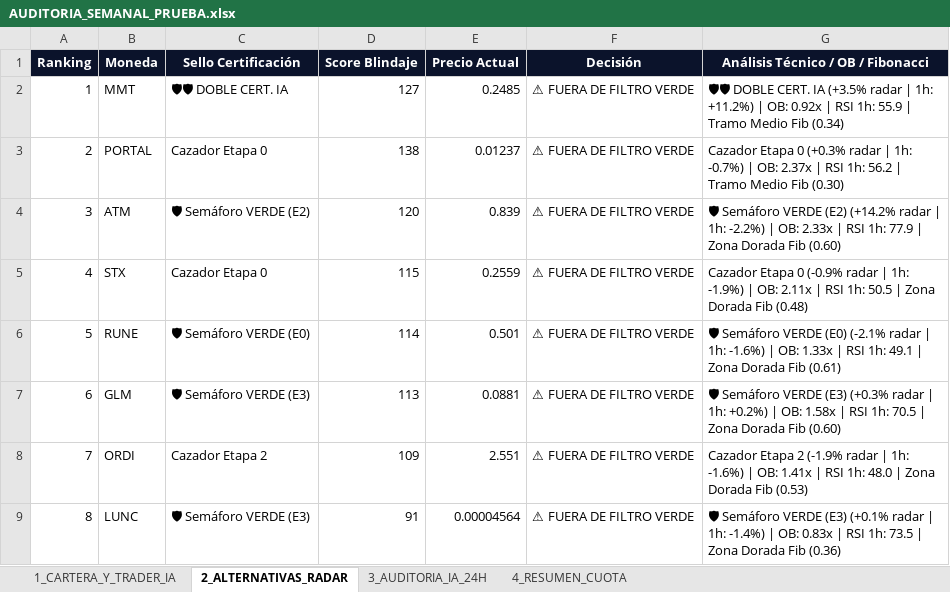
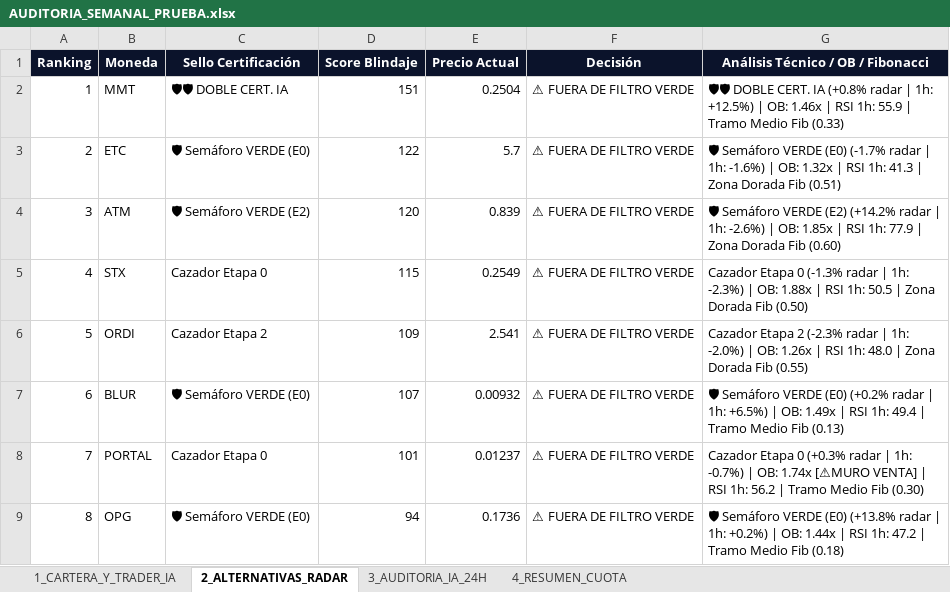
Before and after one commit to kjanoto-coder/panel-cripto, an Excel workbook: AUDITORIA_SEMANAL_PRUEBA.xlsx, sheet 2_ALTERNATIVAS_RADAR, drawn as a sheet; values as stored, in another font and other column widths than the file's, no borders; the diff names each change by its address in the sheet, - before the commit and + after, or states it on an @@ line.

```diff
--- a/AUDITORIA_SEMANAL_PRUEBA.xlsx (sheet 2_ALTERNATIVAS_RADAR)
+++ b/AUDITORIA_SEMANAL_PRUEBA.xlsx (sheet 2_ALTERNATIVAS_RADAR)
-D2 (Score Blindaje): 127
+D2 (Score Blindaje): 151
-E2 (Precio Actual): 0.2485
+E2 (Precio Actual): 0.2504
-G2: …CERT. IA (+3.5% radar | 1h: +11.2%) | OB: 0.92x | RSI 1h: 55.9 | Tramo Medio Fib (0.34)
+G2: …CERT. IA (+0.8% radar | 1h: +12.5%) | OB: 1.46x | RSI 1h: 55.9 | Tramo Medio Fib (0.33)
-B3 (Moneda): PORTAL
+B3 (Moneda): ETC
-C3 (Sello Certificación): Cazador Etapa 0
+C3 (Sello Certificación): 🛡 Semáforo VERDE (E0)
-D3 (Score Blindaje): 138
+D3 (Score Blindaje): 122
-E3 (Precio Actual): 0.01237
+E3 (Precio Actual): 5.7
-G3: Cazador Etapa 0 (+0.3% radar | 1h: -0.7%) | OB: 2.37x | RSI 1h: 56.2 | Tramo Medio Fib (0.30)
+G3: 🛡 Semáforo VERDE (E0) (-1.7% radar | 1h: -1.6%) | OB: 1.32x | RSI 1h: 41.3 | Zona Dorada Fib (0.51)
-G4: …| 1h: -2.2%) | OB: 2.33x | RSI…
+G4: …| 1h: -2.6%) | OB: 1.85x | RSI…
-E5 (Precio Actual): 0.2559
+E5 (Precio Actual): 0.2549
-G5: …Etapa 0 (-0.9% radar | 1h: -1.9%) | OB: 2.11x | RSI 1h: 50.5 | Zona Dorada Fib (0.48)
+G5: …Etapa 0 (-1.3% radar | 1h: -2.3%) | OB: 1.88x | RSI 1h: 50.5 | Zona Dorada Fib (0.50)
-B6 (Moneda): RUNE
+B6 (Moneda): ORDI
-C6 (Sello Certificación): 🛡 Semáforo VERDE (E0)
+C6 (Sello Certificación): Cazador Etapa 2
-D6 (Score Blindaje): 114
+D6 (Score Blindaje): 109
-E6 (Precio Actual): 0.501
+E6 (Precio Actual): 2.541
-G6: 🛡 Semáforo VERDE (E0) (-2.1% radar | 1h: -1.6%) | OB: 1.33x | RSI 1h: 49.1 | Zona Dorada Fib (0.61)
+G6: Cazador Etapa 2 (-2.3% radar | 1h: -2.0%) | OB: 1.26x | RSI 1h: 48.0 | Zona Dorada Fib (0.55)
-B7 (Moneda): GLM
+B7 (Moneda): BLUR
-C7 (Sello Certificación): 🛡 Semáforo VERDE (E3)
+C7 (Sello Certificación): 🛡 Semáforo VERDE (E0)
-D7 (Score Blindaje): 113
+D7 (Score Blindaje): 107
-E7 (Precio Actual): 0.0881
+E7 (Precio Actual): 0.00932
-G7: …Semáforo VERDE (E3) (+0.3% radar | 1h: +0.2%) | OB: 1.58x | RSI 1h: 70.5 | Zona Dorada Fib (0.60)
+G7: …Semáforo VERDE (E0) (+0.2% radar | 1h: +6.5%) | OB: 1.49x | RSI 1h: 49.4 | Tramo Medio Fib (0.13)
-B8 (Moneda): ORDI
+B8 (Moneda): PORTAL
-C8 (Sello Certificación): Cazador Etapa 2
+C8 (Sello Certificación): Cazador Etapa 0
-D8 (Score Blindaje): 109
+D8 (Score Blindaje): 101
-E8 (Precio Actual): 2.551
+E8 (Precio Actual): 0.01237
-G8: Cazador Etapa 2 (-1.9% radar | 1h: -1.6%) | OB: 1.41x | RSI 1h: 48.0 | Zona Dorada Fib (0.53)
+G8: Cazador Etapa 0 (+0.3% radar | 1h: -0.7%) | OB: 1.74x [⚠MURO VENTA] | RSI 1h: 56.2 | Tramo Medio Fib (0.30)
-B9 (Moneda): LUNC
+B9 (Moneda): OPG
-C9 (Sello Certificación): 🛡 Semáforo VERDE (E3)
+C9 (Sello Certificación): 🛡 Semáforo VERDE (E0)
-D9 (Score Blindaje): 91
+D9 (Score Blindaje): 94
-E9 (Precio Actual): 0.00004564
+E9 (Precio Actual): 0.1736
-G9: …Semáforo VERDE (E3) (+0.1% radar | 1h: -1.4%) | OB: 0.83x | RSI 1h: 73.5 | Zona Dorada Fib (0.36)
+G9: …Semáforo VERDE (E0) (+13.8% radar | 1h: +0.2%) | OB: 1.44x | RSI 1h: 47.2 | Tramo Medio Fib (0.18)
```
Also changed, not shown: sheet 3_AUDITORIA_IA_24H, 1 other file.
